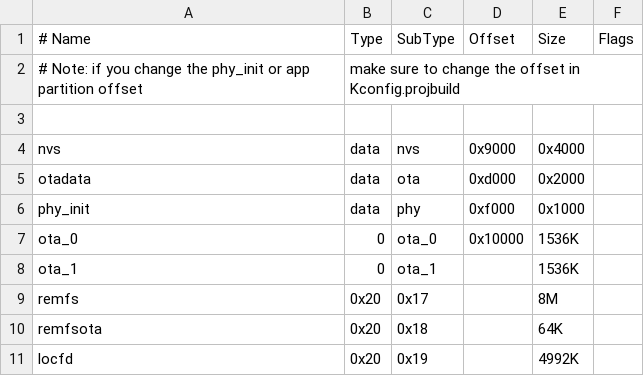
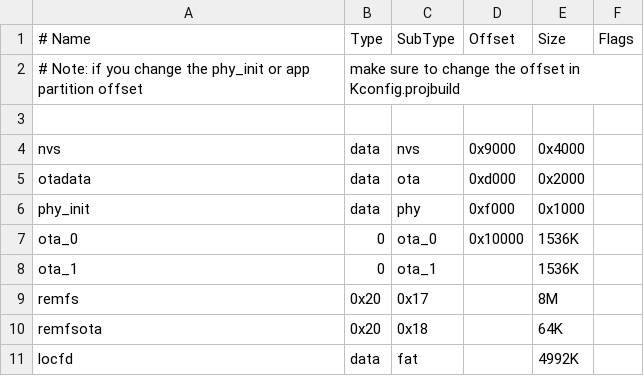
Before and after one commit to SHA2017-badge/Firmware, a CSV file: partitions-16MB.csv, drawn as a sheet.

Commit message:
fix partition type

```diff
--- a/partitions-16MB.csv
+++ b/partitions-16MB.csv
@@ -10,2 +10,2 @@ remfs, 0x20,     0x17,   ,        8M
 remfsota,0x20,   0x18,   ,        64K
-locfd, 0x20,     0x19,   ,        4992K
+locfd,    data, fat,     ,        4992K
```
Also changed, not shown: partitions-4MB.csv, 1 other file.
